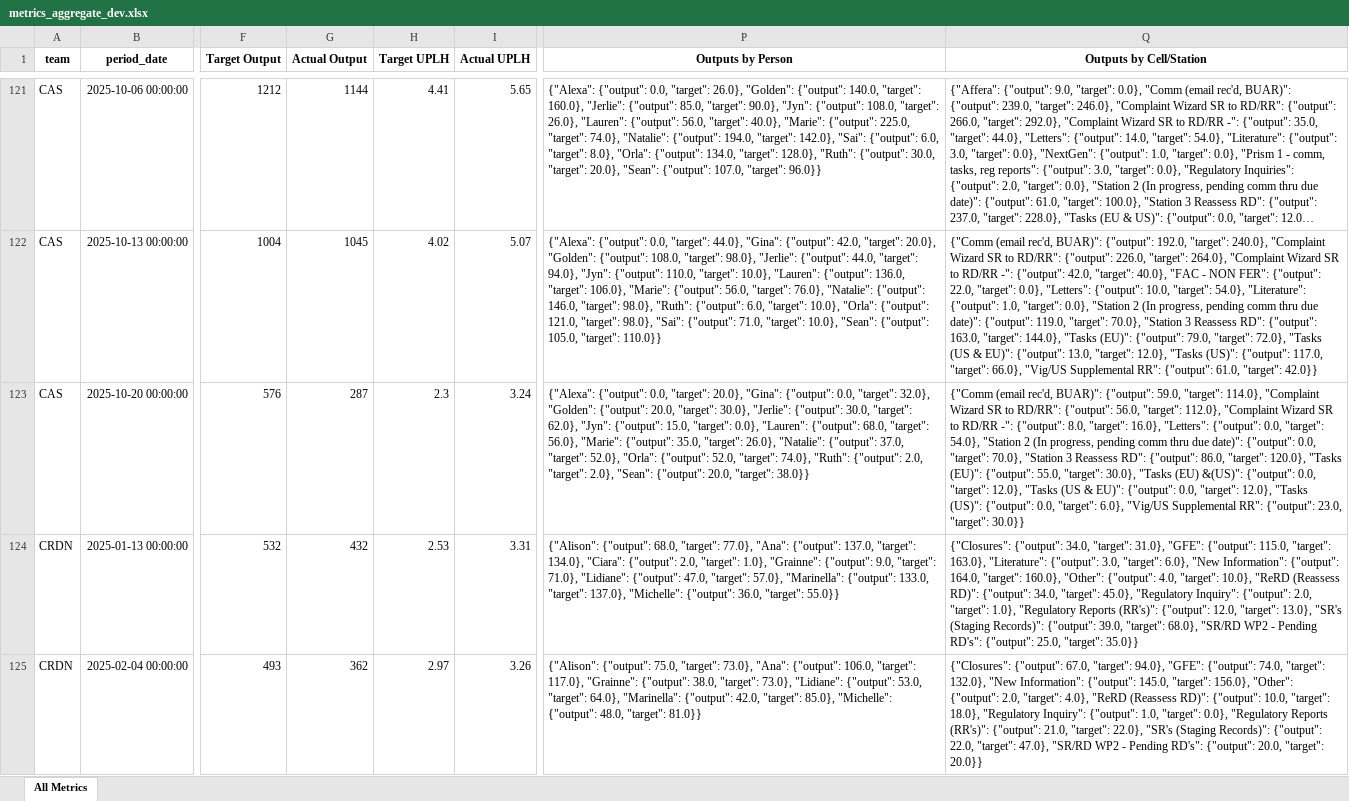
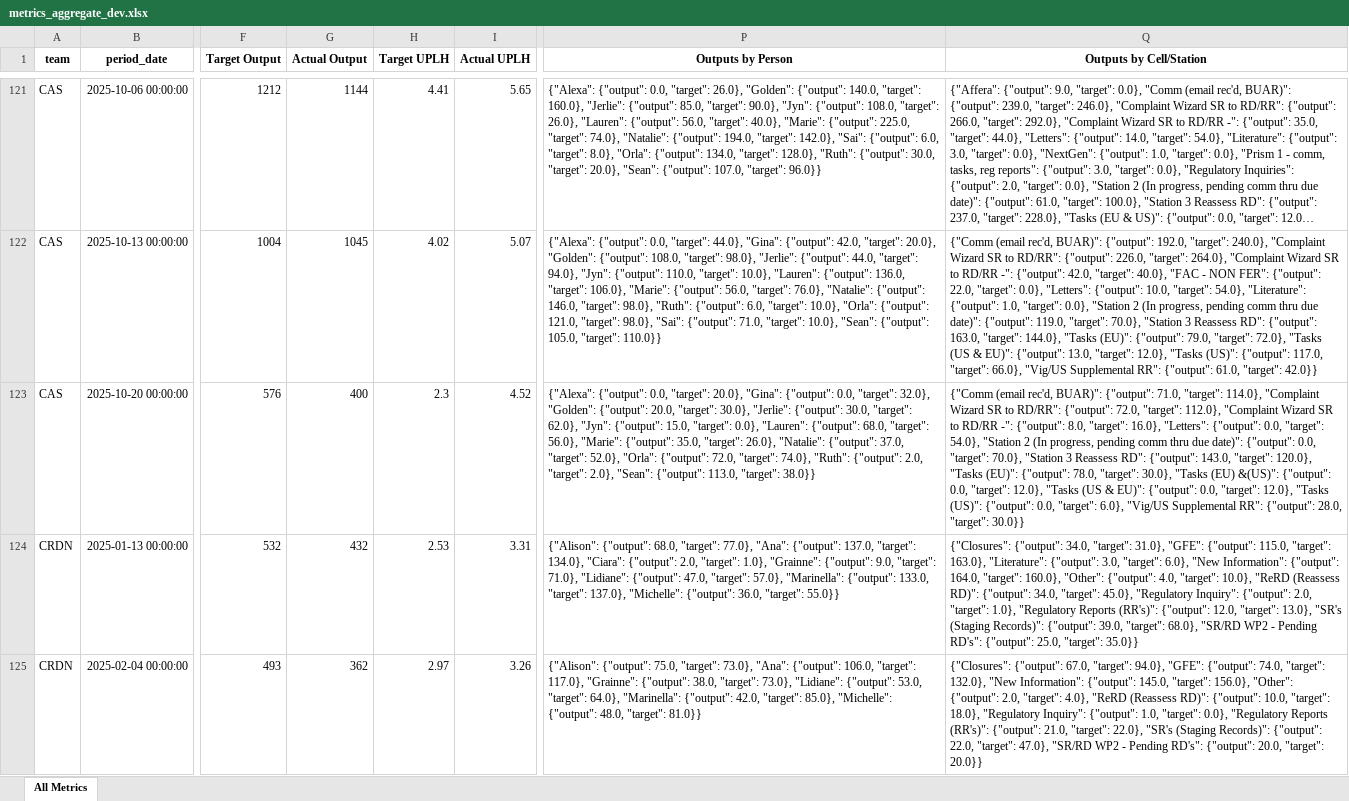
Before and after one commit to 17wadeche/heijunka-dev, an Excel workbook: metrics_aggregate_dev.xlsx, sheet All Metrics, drawn as a sheet; only a part is shown, gaps mark what is left out; long unchanged cells end in …; values as stored, in another font and other column widths than the file's, no borders; the diff names each change by its address in the sheet, - before the commit and + after, or states it on an @@ line.

Commit message:
CAS

```diff
--- a/metrics_aggregate_dev.xlsx (sheet All Metrics)
+++ b/metrics_aggregate_dev.xlsx (sheet All Metrics)
-G123 (Actual Output): 287
+G123 (Actual Output): 400
-I123 (Actual UPLH): 3.24
+I123 (Actual UPLH): 4.52
-P123 (Outputs by Person): …"Orla": {"output": 52.0, "target": 74.0}, "Ruth": {"output": 2.0, "target": 2.0}, "Sean": {"output": 20.0, "target": 38.0}}
+P123 (Outputs by Person): …"Orla": {"output": 72.0, "target": 74.0}, "Ruth": {"output": 2.0, "target": 2.0}, "Sean": {"output": 113.0, "target": 38.0}}
-Q123 (Outputs by Cell/Station): …BUAR)": {"output": 59.0, "target": 114.0}, "Complaint Wizard SR to RD/RR": {"output": 56.0, "target": 112.0}, "Complaint Wizard SR to RD/RR -": {"output": 8.0, "target": 16.0}, "Letters": {"output": 0.0, "target": 54.0}, "Station 2 (In progress, pending comm thru due date)": {"output": 0.0, "target": 70.0}, "Station 3 Reassess RD": {"output": 86.0, "target": 120.0}, "Tasks (EU)": {"output": 55.0, "target": 30.0}, "Tasks (EU) &(US)": {"output": 0.0, "target": 12.0}, "Tasks (US & EU)": {"output": 0.0, "target": 12.0}, "Tasks (US)": {"output": 0.0, "target": 6.0}, "Vig/US Supplemental RR": {"output": 23.0, "target": 30.0}}
+Q123 (Outputs by Cell/Station): …BUAR)": {"output": 71.0, "target": 114.0}, "Complaint Wizard SR to RD/RR": {"output": 72.0, "target": 112.0}, "Complaint Wizard SR to RD/RR -": {"output": 8.0, "target": 16.0}, "Letters": {"output": 0.0, "target": 54.0}, "Station 2 (In progress, pending comm thru due date)": {"output": 0.0, "target": 70.0}, "Station 3 Reassess RD": {"output": 143.0, "target": 120.0}, "Tasks (EU)": {"output": 78.0, "target": 30.0}, "Tasks (EU) &(US)": {"output": 0.0, "target": 12.0}, "Tasks (US & EU)": {"output": 0.0, "target": 12.0}, "Tasks (US)": {"output": 0.0, "target": 6.0}, "Vig/US Supplemental RR": {"output": 28.0, "target": 30.0}}
```
